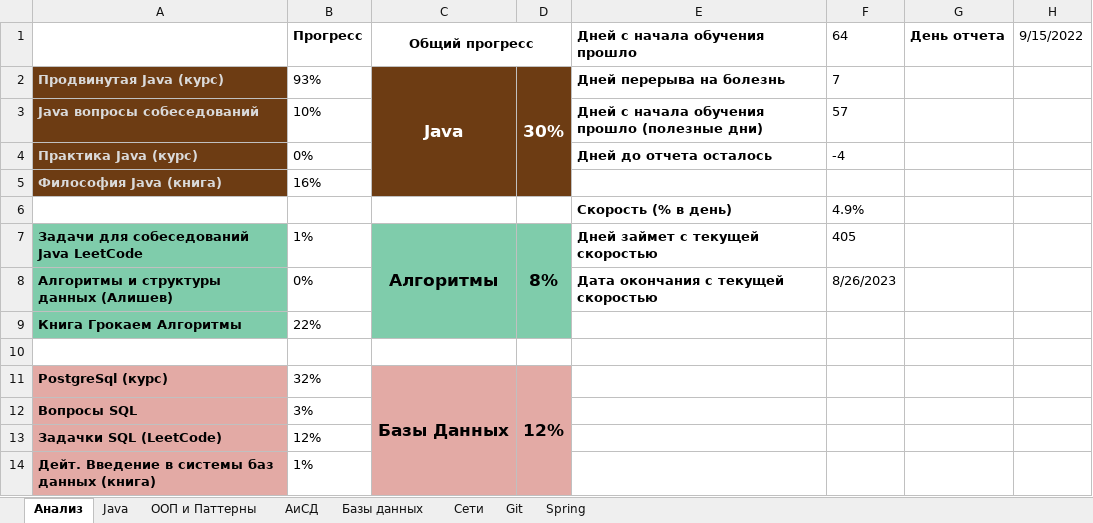
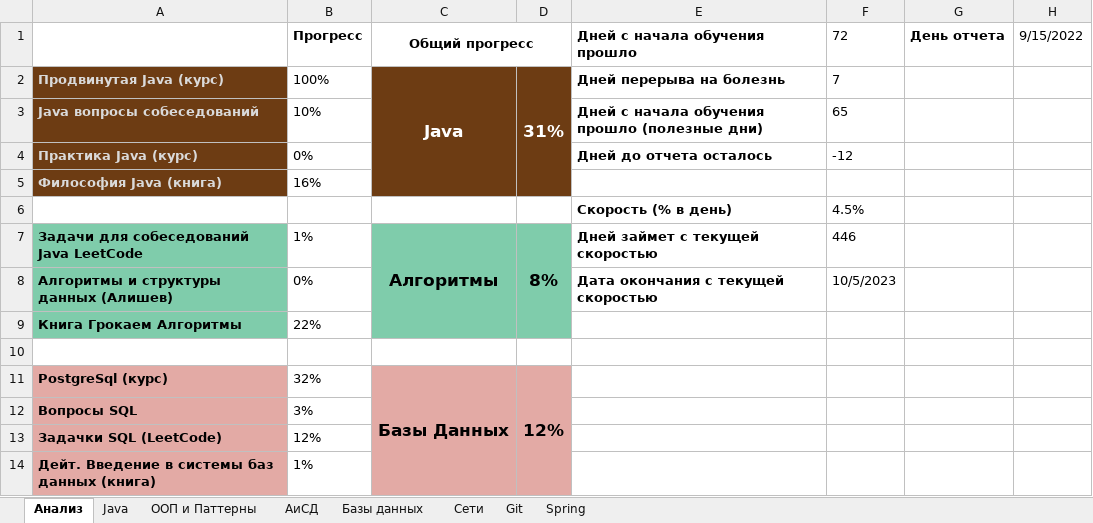
Before and after one commit to Shilaev/Java-Backend, an Excel workbook: JavaBackend_progres.xlsx, sheet Анализ, drawn as a sheet; only a part is shown; values as stored, in another font and other column widths than the file's, no borders; charts and pictures not drawn; the diff names each change by its address in the sheet, - before the commit and + after, or states it on an @@ line.

```diff
--- a/JavaBackend_progres.xlsx (sheet Анализ)
+++ b/JavaBackend_progres.xlsx (sheet Анализ)
-F1: 64
+F1: 72
-B2 (Прогресс): 93%
+B2 (Прогресс): 100%
-D2: 30%
+D2: 31%
-F3 (72): 57
+F3 (72): 65
-F4 (72): -4
+F4 (72): -12
-F6 (72): 4.9%
+F6 (72): 4.5%
-F7 (72): 405
+F7 (72): 446
-F8 (72): 8/26/2023
+F8 (72): 10/5/2023
```
Also changed, not shown: sheet Java, charts or pictures, 5 other files.
